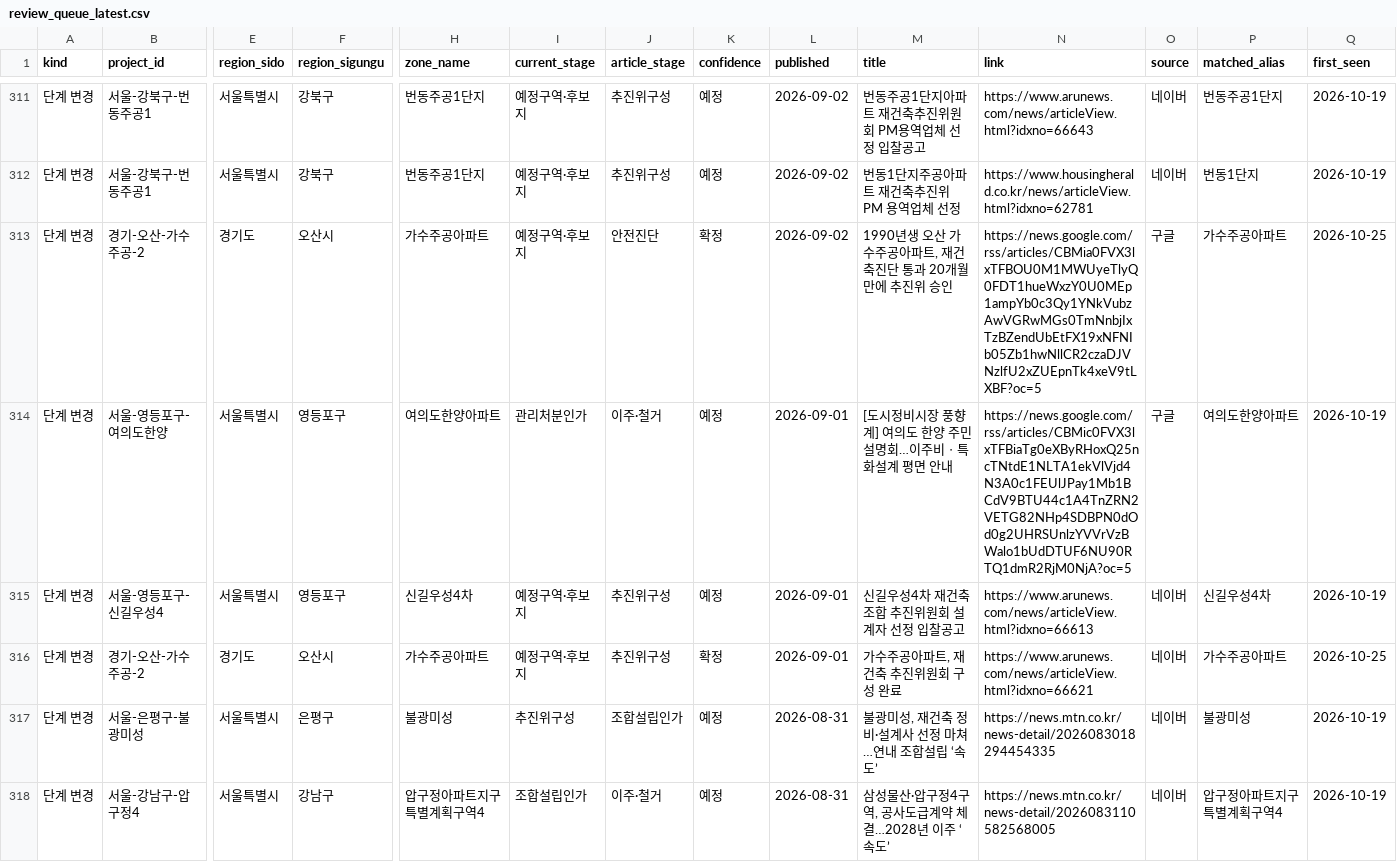
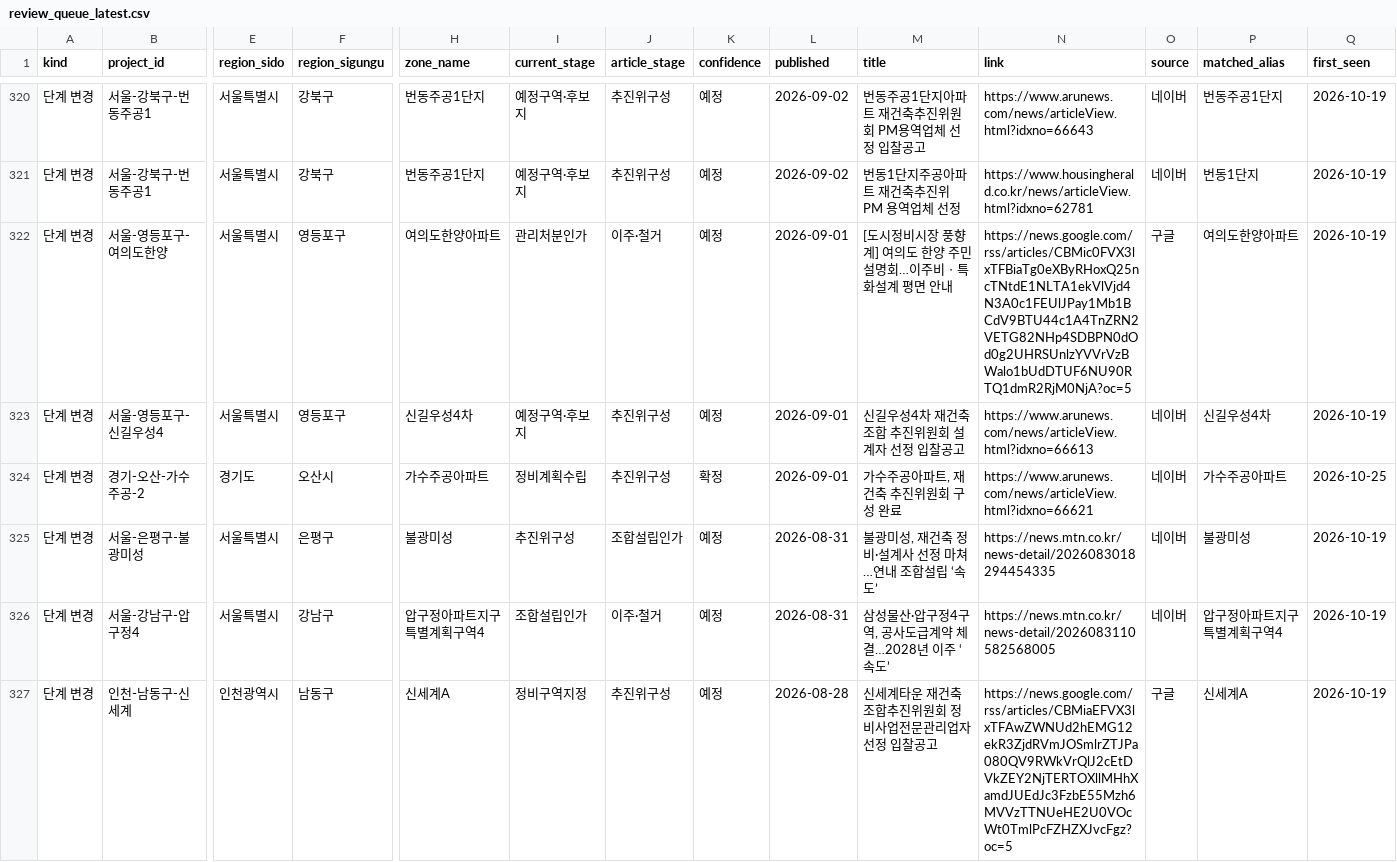
Before and after one commit to kyoungwhankim/Korea_Reconstruction, a CSV file: output/review_queue_latest.csv, drawn as a sheet; only a part is shown, gaps mark what is left out; the shorter side is filled out with more unchanged rows; removed rows and columns are numbered as before the commit, all else as after; rows hold the shown columns only; the diff covers the shown part only; the diff names each change by its address in the sheet, - before the commit and + after, or states it on an @@ line.

```diff
--- a/output/review_queue_latest.csv
+++ b/output/review_queue_latest.csv
-row 313: 단계 변경 | 경기-오산-가수주공-2 | 경기도 | 오산시 | 가수주공아파트 | 예정구역·후보지 | 안전진단 | 확정 | 2026-09-02 | 1990년생 오산 가수주공아파트, 재건축진단 통과 20개월 만에 추진위 승인 | https://news.google.com/rss/articles/CBMia0FVX3lxTFBOU0M1MWUyeTlyQ0FDT1hueWxzY0U0MEp1ampYb0c3Qy1YNkVubzAwVGRwMGs0TmNnbjIxTzBZendUbEtFX19xNFNIb05Zb1hwNllCR2czaDJVNzlfU2xZUEpnTk4xeV9tLXBF?oc=5 | 구글 | 가수주공아파트 | 2026-10-25
-I324 (current_stage): 예정구역·후보지
+I324 (current_stage): 정비계획수립
```
Also changed, not shown: 10 added rows, 1 removed row and 7 edited cells elsewhere in this file, 5 other files.
